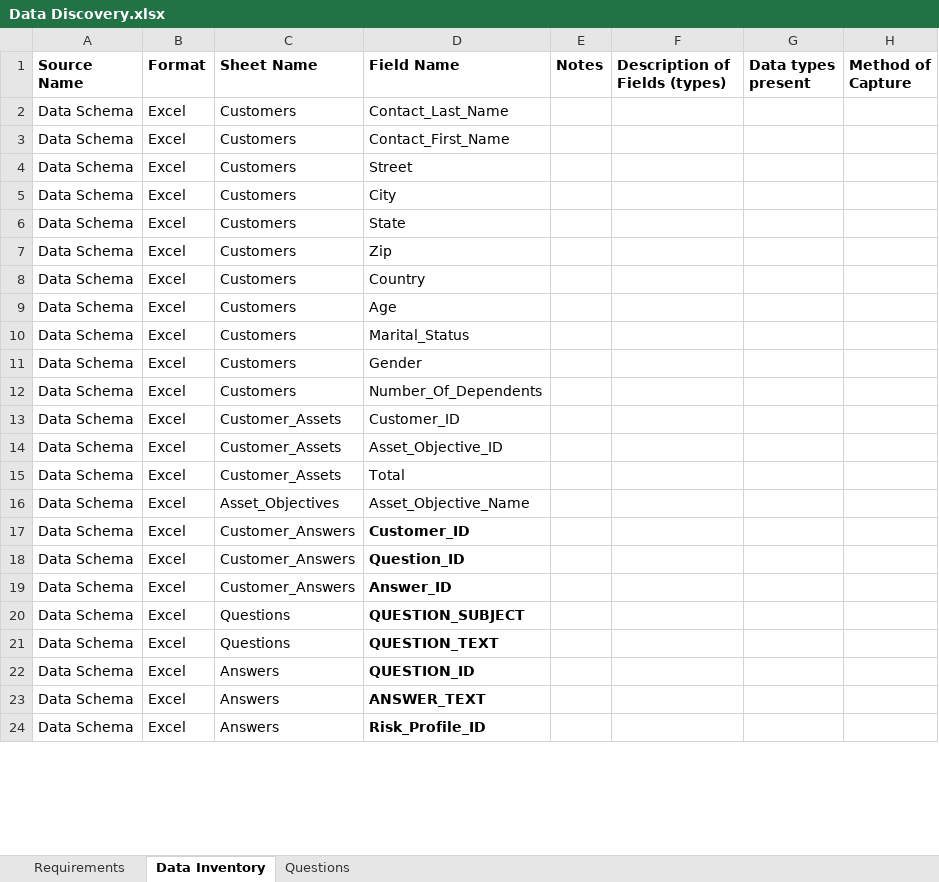
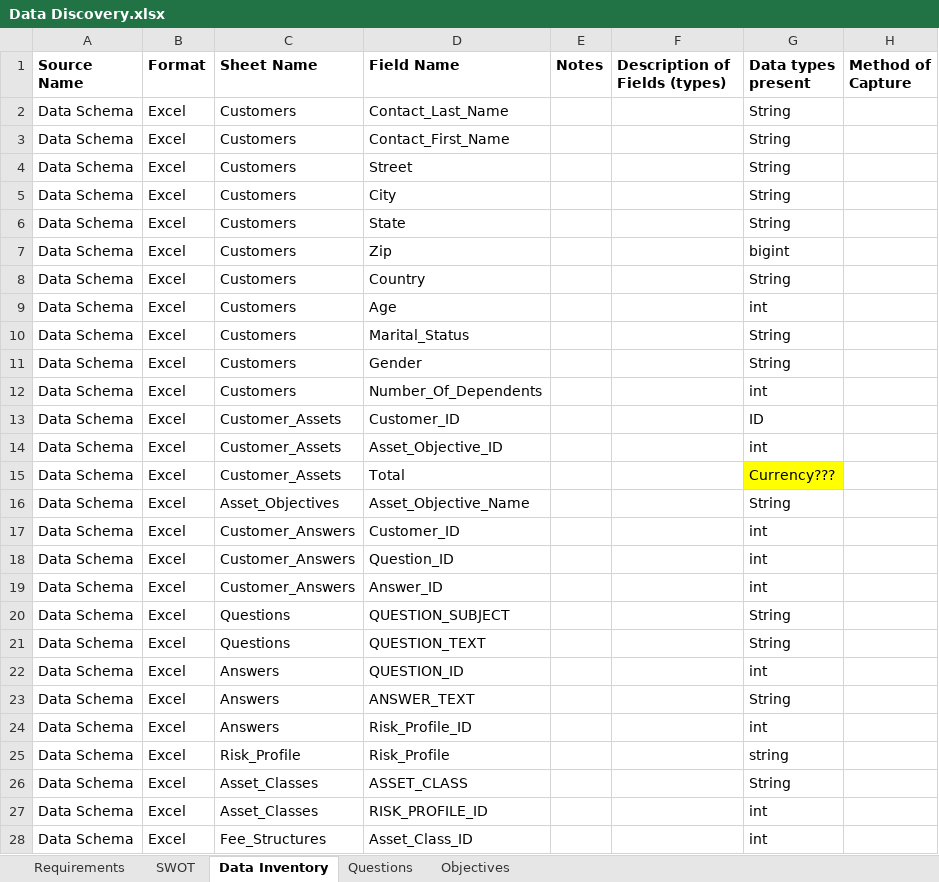
Before and after one commit to DKaligi/Apprentice, an Excel workbook: Data Discovery.xlsx, sheet Data Inventory, drawn as a sheet; only a part is shown; values as stored, in another font and other column widths than the file's, no borders; the diff covers the shown part only; the diff names each change by its address in the sheet, - before the commit and + after, or states it on an @@ line.

Commit message:
Add files via upload
Added in Data Type info

```diff
--- a/Data Discovery.xlsx (sheet Data Inventory)
+++ b/Data Discovery.xlsx (sheet Data Inventory)
+sheet tab: SWOT
+sheet tab: Objectives
-G2:G6 (Data types present): (empty)
+G2:G6 (Data types present): String
-G7 (Data types present): (empty)
+G7 (Data types present): bigint
-G8 (Data types present): (empty)
+G8 (Data types present): String
-G9 (Data types present): (empty)
+G9 (Data types present): int
-G10:G11 (Data types present): (empty)
+G10:G11 (Data types present): String
-G12 (Data types present): (empty)
+G12 (Data types present): int
-G13 (Data types present): (empty)
+G13 (Data types present): ID
-G14 (Data types present): (empty)
+G14 (Data types present): int
-G15 (Data types present): (empty)
+G15 (Data types present): Currency???
-G15 fill: none
+G15 fill: #FFFF00
-G16 (Data types present): (empty)
+G16 (Data types present): String
-D17:D24 bold: on
+D17:D24 bold: off
-G17:G19 (Data types present): (empty)
+G17:G19 (Data types present): int
-G20:G21 (Data types present): (empty)
+G20:G21 (Data types present): String
-G22 (Data types present): (empty)
+G22 (Data types present): int
-G23 (Data types present): (empty)
+G23 (Data types present): String
-G24 (Data types present): (empty)
+G24 (Data types present): int
+row 25: Data Schema | Excel | Risk_Profile | Risk_Profile |  |  | string
+row 26: Data Schema | Excel | Asset_Classes | ASSET_CLASS |  |  | String
+row 27: Data Schema | Excel | Asset_Classes | RISK_PROFILE_ID |  |  | int
+row 28: Data Schema | Excel | Fee_Structures | Asset_Class_ID |  |  | int
```
Also changed, not shown: 25 added rows, 1 removed row and 29 edited cells elsewhere in this sheet, sheet Questions, sheet Requirements.
